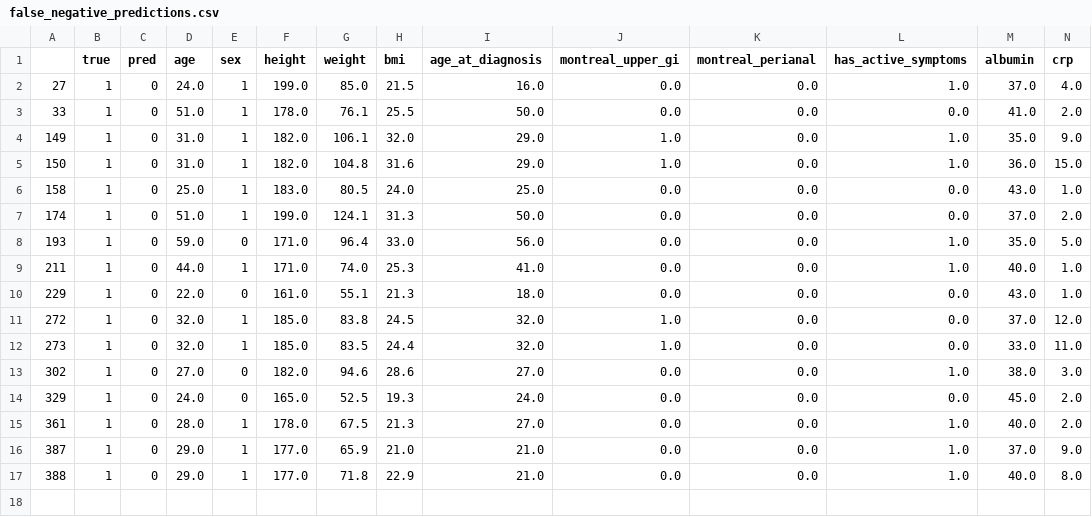
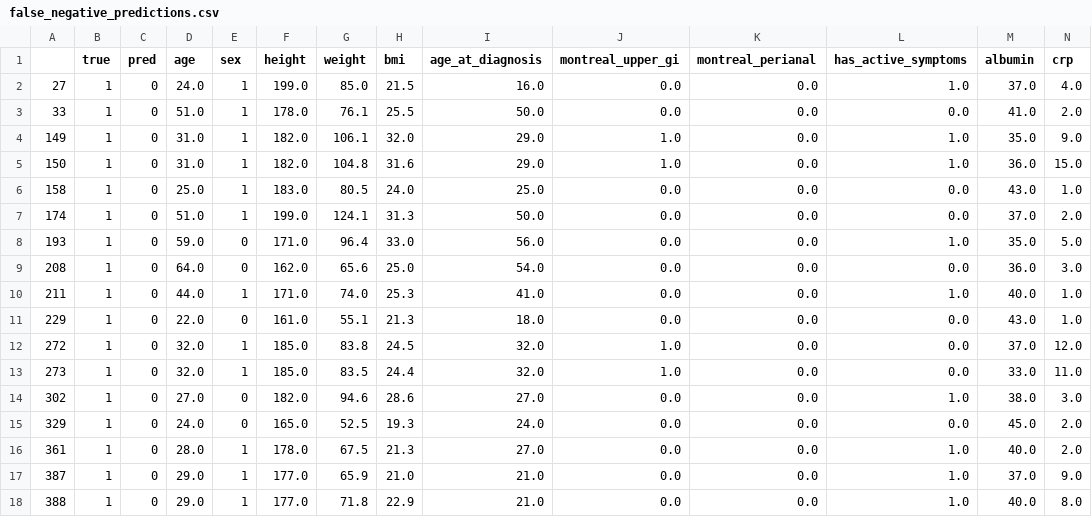
Before and after one commit to 1-gut/machine_learning_for_ibd_fatigue, a CSV file: output/all_ibd/dnn/evaluation/false_negative_predictions.csv, drawn as a sheet; only a part is shown; rows hold the shown columns only; the diff names each change by its address in the sheet, - before the commit and + after, or states it on an @@ line.

```diff
--- a/output/all_ibd/dnn/evaluation/false_negative_predictions.csv
+++ b/output/all_ibd/dnn/evaluation/false_negative_predictions.csv
+row 9: 208 | 1 | 0 | 64.0 | 0 | 162.0 | 65.6 | 25.0 | 54.0 | 0.0 | 0.0 | 0.0 | 36.0 | 3.0
```
Also changed, not shown: output/all_ibd/dnn/evaluation/false_positive_predictions.csv, output/all_ibd/dnn/evaluation/true_negative_predictions.csv, 29 other files.
